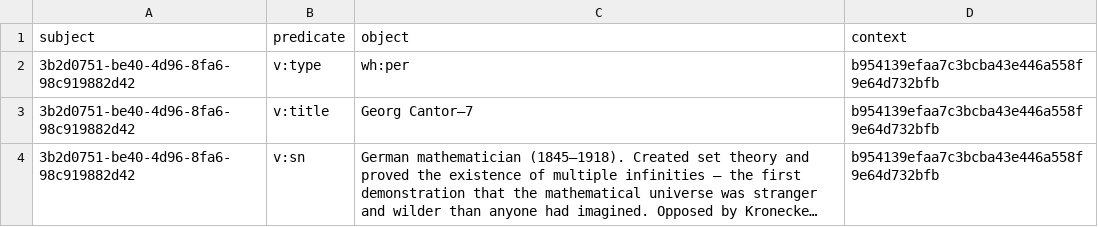
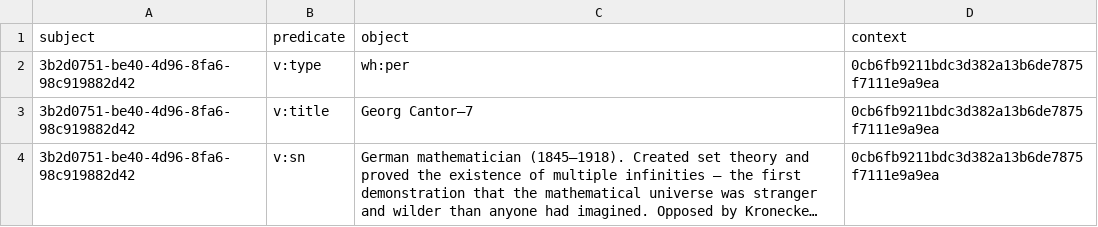
Before and after one commit to chenla/hoard, a TSV file: examples/solvay-1927/.hord/overlays/strata/quads/3b2d/3b2d0751-be40-4d96-8fa6-98c919882d42.tsv, drawn as a sheet; long unchanged cells end in …; the diff names each change by its address in the sheet, - before the commit and + after, or states it on an @@ line.

```diff
--- a/examples/solvay-1927/.hord/overlays/strata/quads/3b2d/3b2d0751-be40-4d96-8fa6-98c919882d42.tsv
+++ b/examples/solvay-1927/.hord/overlays/strata/quads/3b2d/3b2d0751-be40-4d96-8fa6-98c919882d42.tsv
-D2:D4 (context): b954139efaa7c3bcba43e446a558f9e64d732bfb
+D2:D4 (context): 0cb6fb9211bdc3d382a13b6de7875f7111e9a9ea
```
Also changed, not shown: examples/solvay-1927/.hord/overlays/strata/quads/096c/096cf6e7-e3cb-42a8-9c2d-c58574b7e8e7.tsv, examples/solvay-1927/.hord/overlays/strata/quads/6584/658492ef-c155-456c-bf40-b6d694bd8649.tsv, 26 other files.
